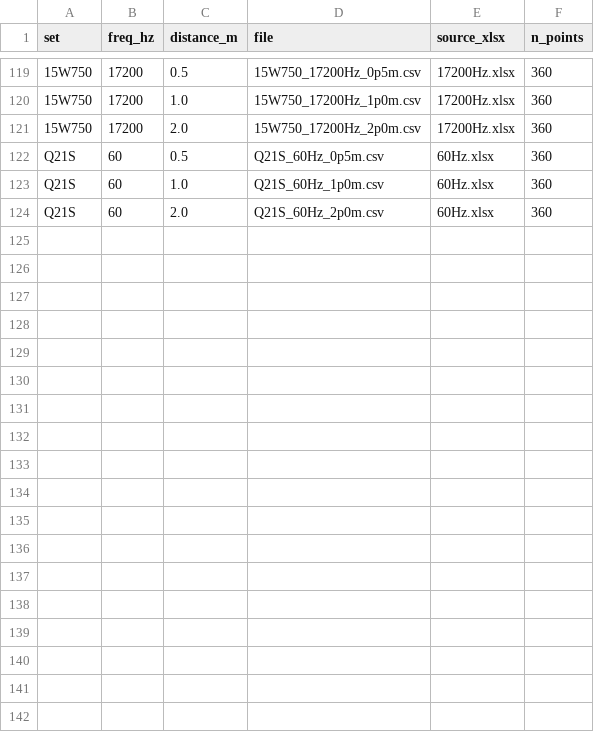
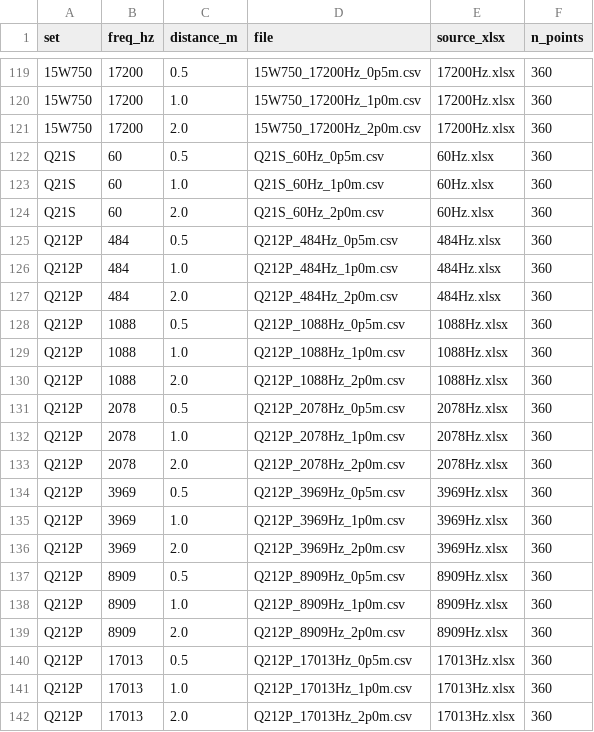
Before and after one commit to Abhishek371222/prediction-software, a CSV file: ShyamGui/prediction software/MeasurementIntegrationPack/Data/manifest.csv, drawn as a sheet; only a part is shown, gaps mark what is left out; the diff names each change by its address in the sheet, - before the commit and + after, or states it on an @@ line.

```diff
--- a/ShyamGui/prediction software/MeasurementIntegrationPack/Data/manifest.csv
+++ b/ShyamGui/prediction software/MeasurementIntegrationPack/Data/manifest.csv
+row 125: Q212P | 484 | 0.5 | Q212P_484Hz_0p5m.csv | 484Hz.xlsx | 360
+row 126: Q212P | 484 | 1.0 | Q212P_484Hz_1p0m.csv | 484Hz.xlsx | 360
+row 127: Q212P | 484 | 2.0 | Q212P_484Hz_2p0m.csv | 484Hz.xlsx | 360
+row 128: Q212P | 1088 | 0.5 | Q212P_1088Hz_0p5m.csv | 1088Hz.xlsx | 360
+row 129: Q212P | 1088 | 1.0 | Q212P_1088Hz_1p0m.csv | 1088Hz.xlsx | 360
+row 130: Q212P | 1088 | 2.0 | Q212P_1088Hz_2p0m.csv | 1088Hz.xlsx | 360
+row 131: Q212P | 2078 | 0.5 | Q212P_2078Hz_0p5m.csv | 2078Hz.xlsx | 360
+row 132: Q212P | 2078 | 1.0 | Q212P_2078Hz_1p0m.csv | 2078Hz.xlsx | 360
+row 133: Q212P | 2078 | 2.0 | Q212P_2078Hz_2p0m.csv | 2078Hz.xlsx | 360
+row 134: Q212P | 3969 | 0.5 | Q212P_3969Hz_0p5m.csv | 3969Hz.xlsx | 360
+row 135: Q212P | 3969 | 1.0 | Q212P_3969Hz_1p0m.csv | 3969Hz.xlsx | 360
+row 136: Q212P | 3969 | 2.0 | Q212P_3969Hz_2p0m.csv | 3969Hz.xlsx | 360
+row 137: Q212P | 8909 | 0.5 | Q212P_8909Hz_0p5m.csv | 8909Hz.xlsx | 360
+row 138: Q212P | 8909 | 1.0 | Q212P_8909Hz_1p0m.csv | 8909Hz.xlsx | 360
+row 139: Q212P | 8909 | 2.0 | Q212P_8909Hz_2p0m.csv | 8909Hz.xlsx | 360
+row 140: Q212P | 17013 | 0.5 | Q212P_17013Hz_0p5m.csv | 17013Hz.xlsx | 360
+row 141: Q212P | 17013 | 1.0 | Q212P_17013Hz_1p0m.csv | 17013Hz.xlsx | 360
+row 142: Q212P | 17013 | 2.0 | Q212P_17013Hz_2p0m.csv | 17013Hz.xlsx | 360
```
Also changed, not shown: 54 other files.
